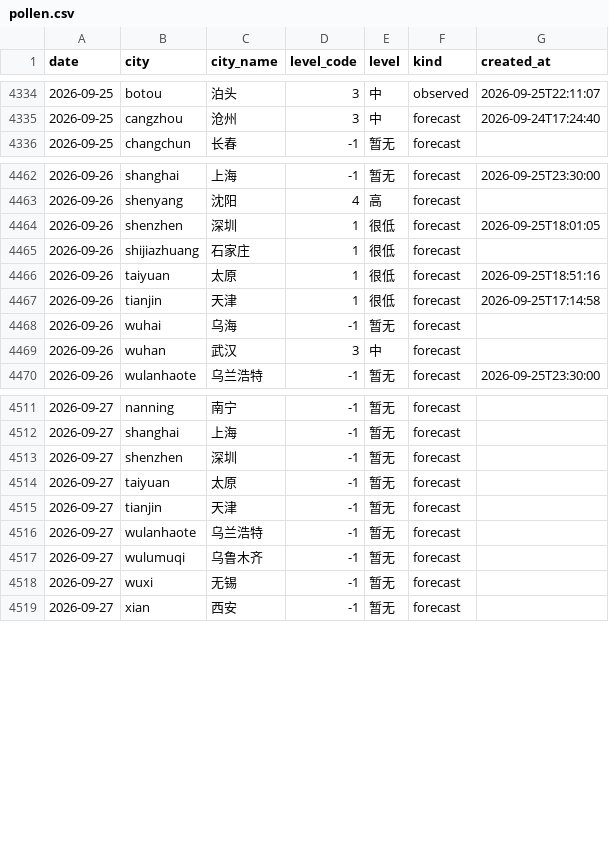
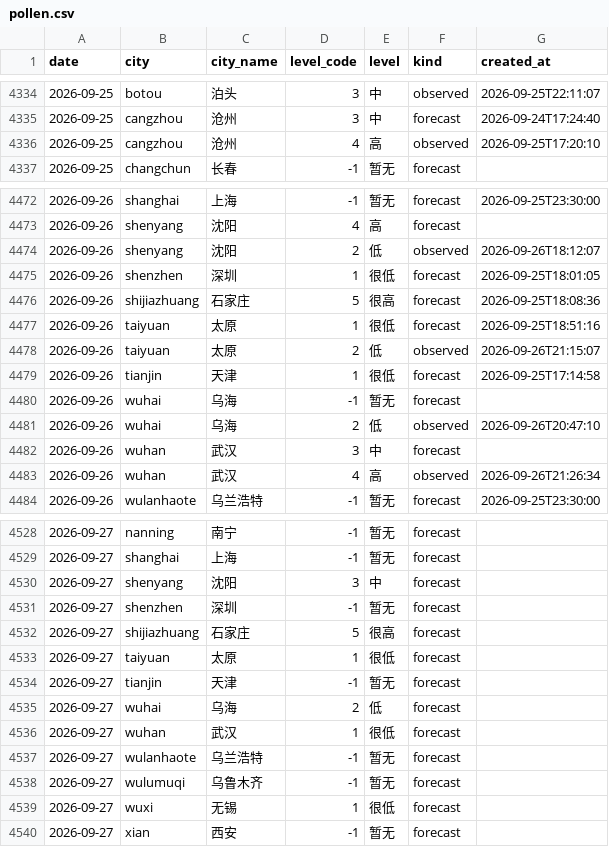
Before and after one commit to myysophia/pollen-sentinel, a CSV file: data/daily/pollen.csv, drawn as a sheet; only a part is shown, gaps mark what is left out; the diff covers the shown part only.

```diff
--- a/data/daily/pollen.csv
+++ b/data/daily/pollen.csv
@@ -4335,2 +4335,3 @@ date,city,city_name,level_code,level,kind,created_at
 2026-09-25,cangzhou,沧州,3,中,forecast,2026-09-24T17:24:40
+2026-09-25,cangzhou,沧州,4,高,observed,2026-09-25T17:20:10
 2026-09-25,changchun,长春,-1,暂无,forecast,
@@ -4463,8 +4473,12 @@ date,city,city_name,level_code,level,kind,created_at
 2026-09-26,shenyang,沈阳,4,高,forecast,
+2026-09-26,shenyang,沈阳,2,低,observed,2026-09-26T18:12:07
 2026-09-26,shenzhen,深圳,1,很低,forecast,2026-09-25T18:01:05
-2026-09-26,shijiazhuang,石家庄,1,很低,forecast,
+2026-09-26,shijiazhuang,石家庄,5,很高,forecast,2026-09-25T18:08:36
 2026-09-26,taiyuan,太原,1,很低,forecast,2026-09-25T18:51:16
+2026-09-26,taiyuan,太原,2,低,observed,2026-09-26T21:15:07
 2026-09-26,tianjin,天津,1,很低,forecast,2026-09-25T17:14:58
 2026-09-26,wuhai,乌海,-1,暂无,forecast,
+2026-09-26,wuhai,乌海,2,低,observed,2026-09-26T20:47:10
 2026-09-26,wuhan,武汉,3,中,forecast,
+2026-09-26,wuhan,武汉,4,高,observed,2026-09-26T21:26:34
 2026-09-26,wulanhaote,乌兰浩特,-1,暂无,forecast,2026-09-25T23:30:00
@@ -4512,8 +4529,12 @@ date,city,city_name,level_code,level,kind,created_at
 2026-09-27,shanghai,上海,-1,暂无,forecast,
+2026-09-27,shenyang,沈阳,3,中,forecast,
 2026-09-27,shenzhen,深圳,-1,暂无,forecast,
-2026-09-27,taiyuan,太原,-1,暂无,forecast,
+2026-09-27,shijiazhuang,石家庄,5,很高,forecast,
+2026-09-27,taiyuan,太原,1,很低,forecast,
 2026-09-27,tianjin,天津,-1,暂无,forecast,
+2026-09-27,wuhai,乌海,2,低,forecast,
+2026-09-27,wuhan,武汉,1,很低,forecast,
 2026-09-27,wulanhaote,乌兰浩特,-1,暂无,forecast,
 2026-09-27,wulumuqi,乌鲁木齐,-1,暂无,forecast,
-2026-09-27,wuxi,无锡,-1,暂无,forecast,
+2026-09-27,wuxi,无锡,1,很低,forecast,
 2026-09-27,xian,西安,-1,暂无,forecast,
```
Also changed, not shown: 12 added rows and 14 edited cells elsewhere in this file, data/daily/weather.csv, 41 other files.
